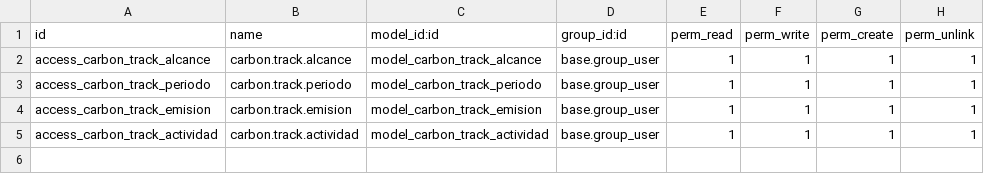
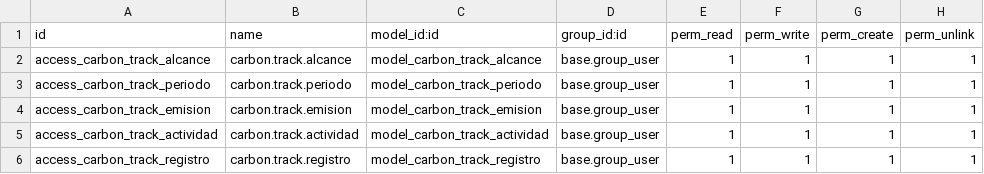
Before and after one commit to JaimeAndres0925/modulo_carbon_track, a CSV file: security/ir.model.access.csv, drawn as a sheet.

Commit message:
Cambios en los permisos y añadido modelo de registro

```diff
--- a/security/ir.model.access.csv
+++ b/security/ir.model.access.csv
@@ -5 +5,2 @@ access_carbon_track_emision,carbon.track.emision,model_carbon_track_emision,base
 access_carbon_track_actividad,carbon.track.actividad,model_carbon_track_actividad,base.group_user,1,1,1,1
+access_carbon_track_registro,carbon.track.registro,model_carbon_track_registro,base.group_user,1,1,1,1
```
Also changed, not shown: 2 other files.
